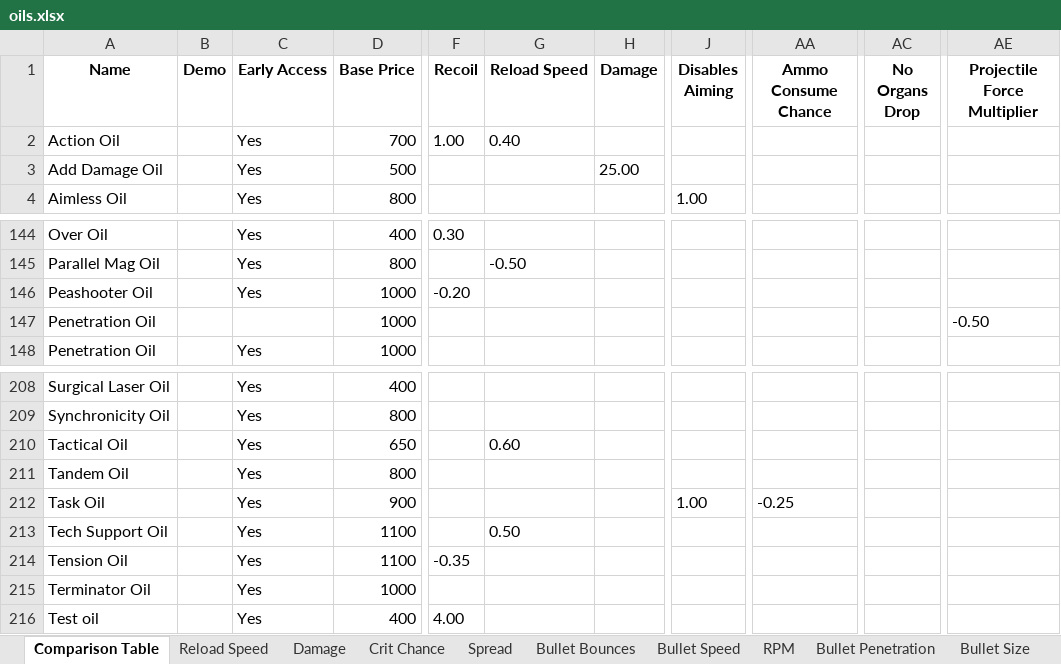
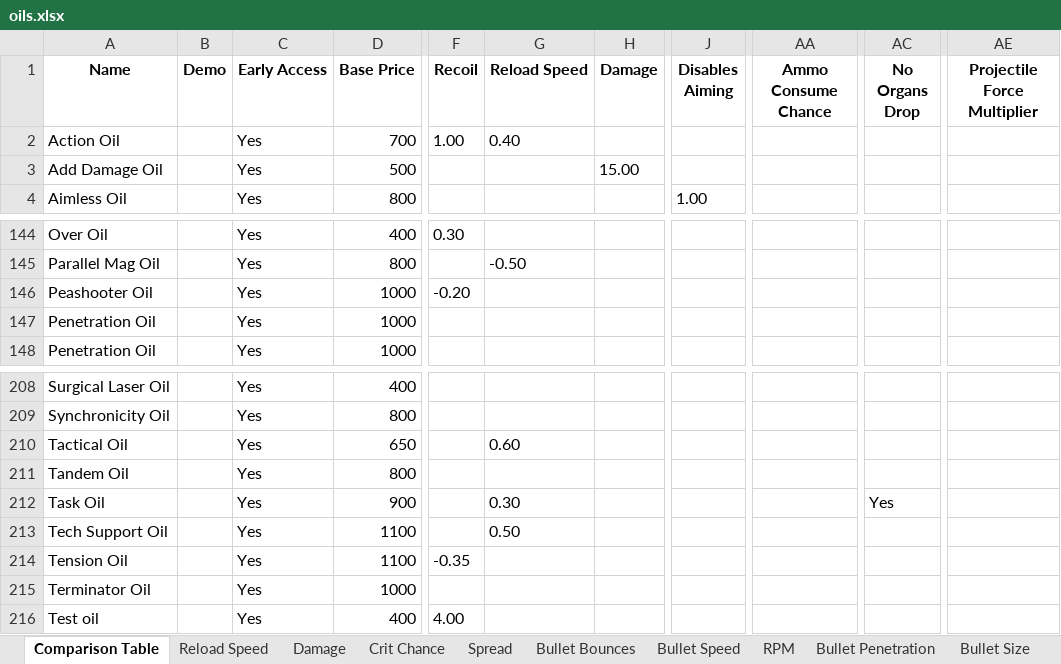
Before and after one commit to dereklee0310/SULFUR-oil-table, an Excel workbook: oils.xlsx, sheet Comparison Table, drawn as a sheet; only a part is shown, gaps mark what is left out; values as stored, in another font and other column widths than the file's, no borders; the diff names each change by its address in the sheet, - before the commit and + after, or states it on an @@ line.

```diff
--- a/oils.xlsx (sheet Comparison Table)
+++ b/oils.xlsx (sheet Comparison Table)
-H3 (Damage): 25.00
+H3 (Damage): 15.00
-C147 (Early Access): (empty)
+C147 (Early Access): Yes
-AE147 (Projectile Force Multiplier): -0.50
+AE147 (Projectile Force Multiplier): (empty)
-G212 (Reload Speed): (empty)
+G212 (Reload Speed): 0.30
-J212 (Disables Aiming): 1.00
+J212 (Disables Aiming): (empty)
-AA212 (Ammo Consume Chance): -0.25
+AA212 (Ammo Consume Chance): (empty)
-AC212 (No Organs Drop): (empty)
+AC212 (No Organs Drop): Yes
```
Also changed, not shown: sheet Reload Speed, sheet Ammo Consume Chance, sheet Bullet Penetration, sheet Damage, 9 other files.
